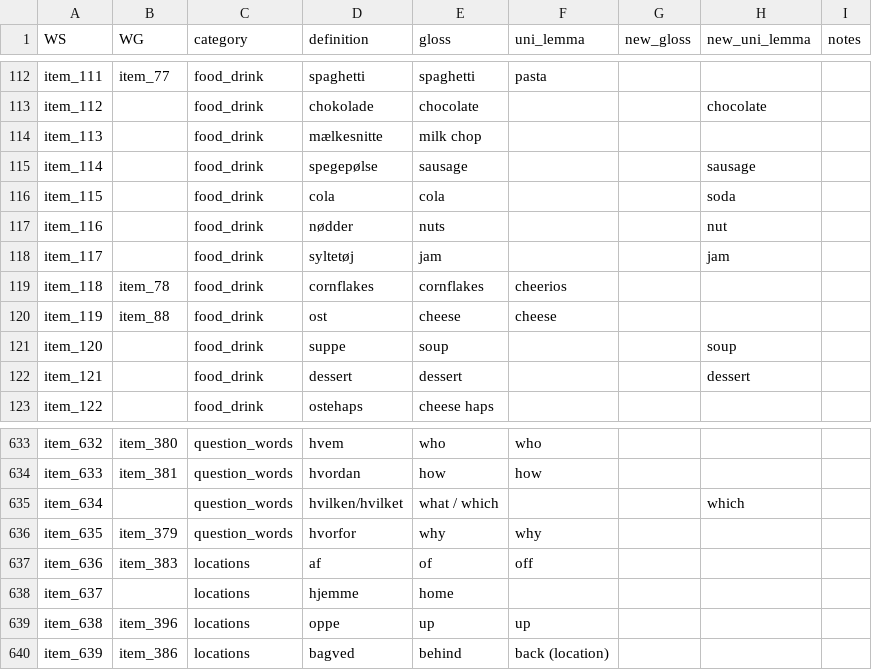
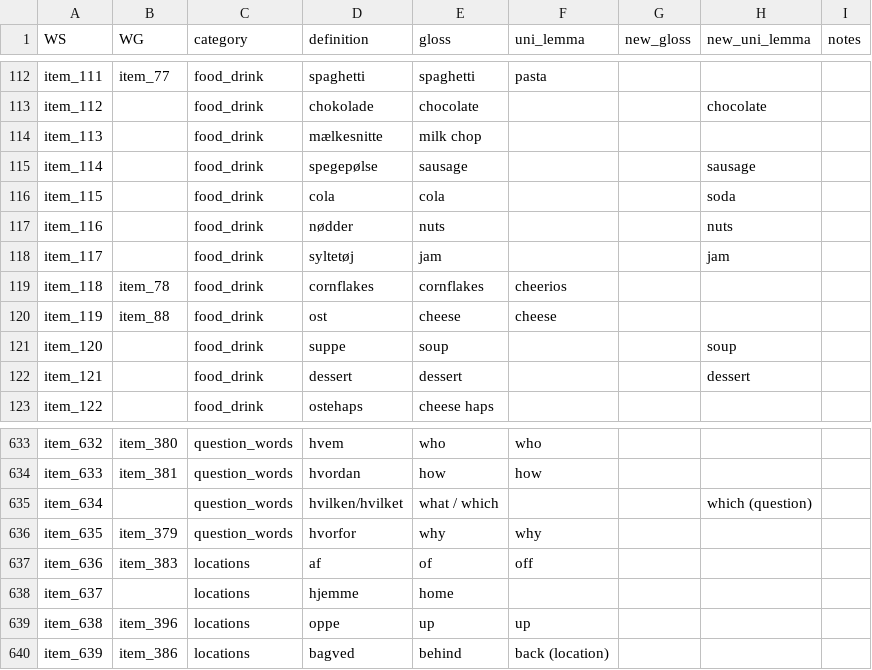
Before and after one commit to langcog/update_unilemmas, a TSV file: updated_unilemmas/Wordbank uni_lemma updating - Danish.tsv, drawn as a sheet; only a part is shown, gaps mark what is left out.

```diff
--- a/updated_unilemmas/Wordbank uni_lemma updating - Danish.tsv
+++ b/updated_unilemmas/Wordbank uni_lemma updating - Danish.tsv
@@ -116,3 +116,3 @@ item_114		food_drink	spegepølse	sausage			sausage
 item_115		food_drink	cola	cola			soda	
-item_116		food_drink	nødder	nuts			nut	
+item_116		food_drink	nødder	nuts			nuts	
 item_117		food_drink	syltetøj	jam			jam	
@@ -634,3 +634,3 @@ item_632	item_380	question_words	hvem	who	who
 item_633	item_381	question_words	hvordan	how	how			
-item_634		question_words	hvilken/hvilket	what / which			which	
+item_634		question_words	hvilken/hvilket	what / which			which (question)	
 item_635	item_379	question_words	hvorfor	why	why			
```
Also changed, not shown: updated_unilemmas/Wordbank uni_lemma updating - Croatian.tsv, updated_unilemmas/Wordbank uni_lemma updating - Dutch.tsv, 1 other file.
